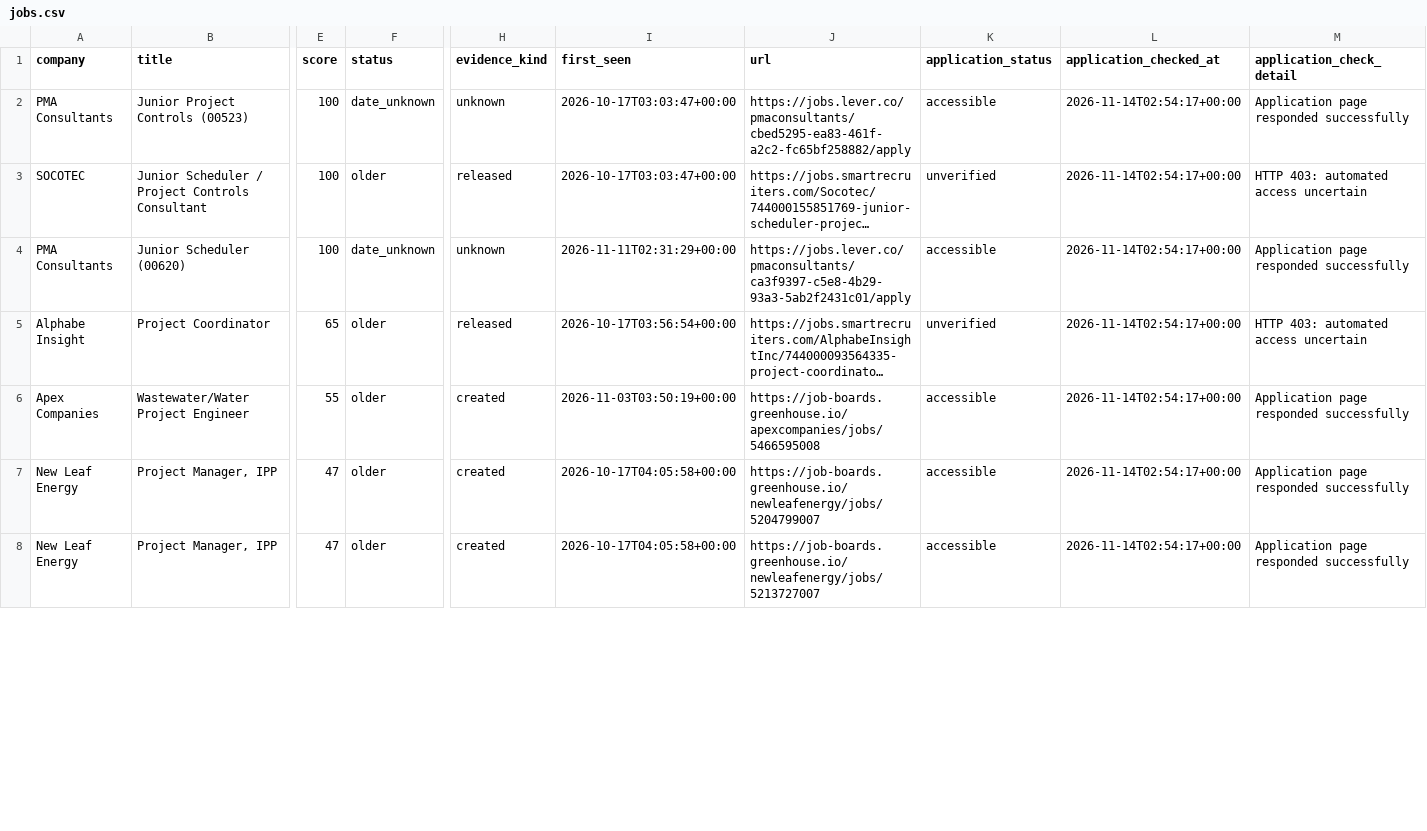
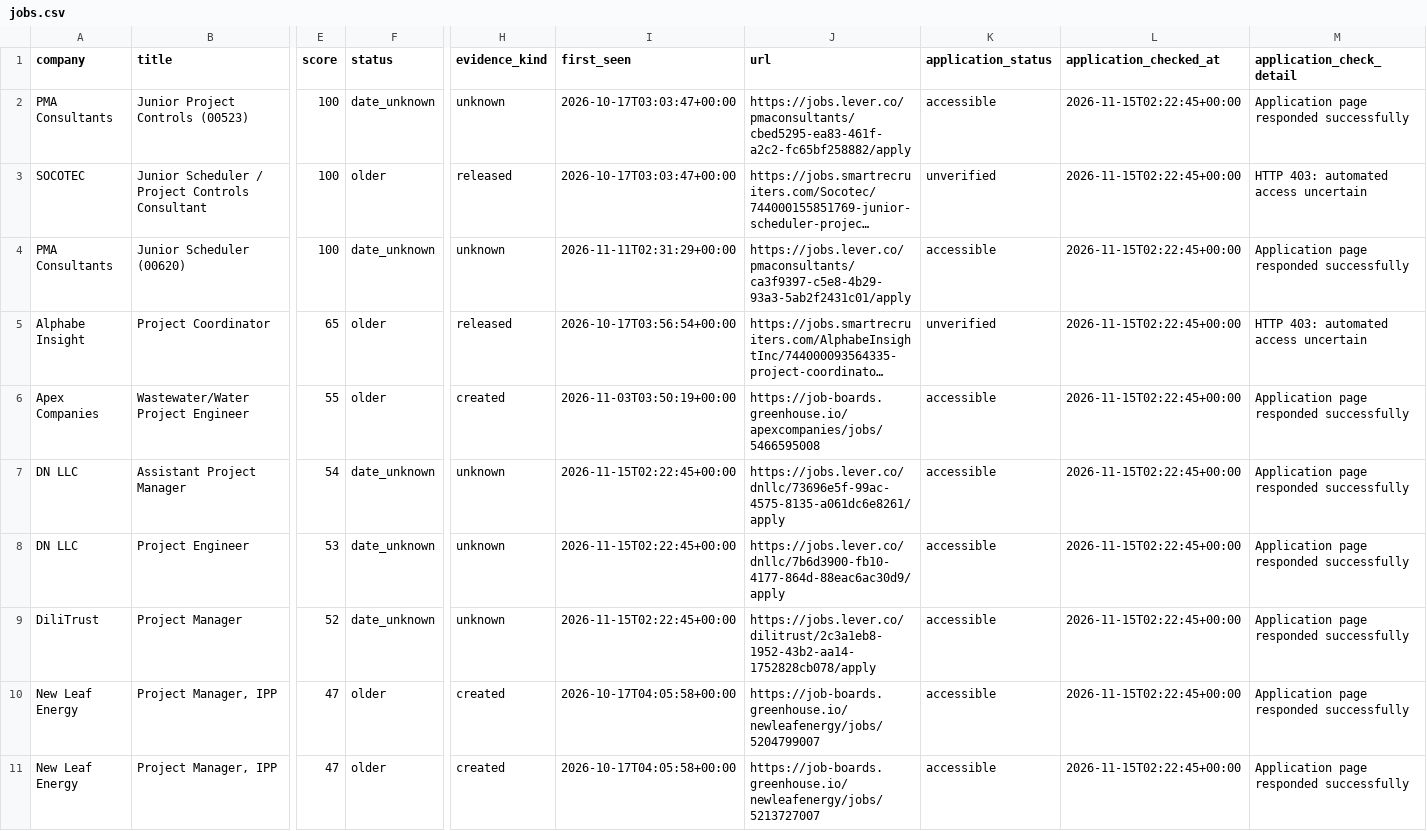
Before and after one commit to NIKHIL5771/boston-pm-radar, a CSV file: out/jobs.csv, drawn as a sheet; only a part is shown, gaps mark what is left out; long unchanged cells end in …; addresses are those after the commit; rows hold the shown columns only; the diff covers the shown part only; the diff names each change by its address in the sheet, - before the commit and + after, or states it on an @@ line.

```diff
--- a/out/jobs.csv
+++ b/out/jobs.csv
-L2:L6 (application_checked_at): 2026-11-14T02:54:17+00:00
+L2:L6 (application_checked_at): 2026-11-15T02:22:45+00:00
+row 7: DN LLC | Assistant Project Manager | 54 | date_unknown | unknown | 2026-11-15T02:22:45+00:00 | https://jobs.lever.co/dnllc/73696e5f-99ac-4575-8135-a061dc6e8261/apply | accessible | 2026-11-15T02:22:45+00:00 | Application page responded successfully
+row 8: DN LLC | Project Engineer | 53 | date_unknown | unknown | 2026-11-15T02:22:45+00:00 | https://jobs.lever.co/dnllc/7b6d3900-fb10-4177-864d-88eac6ac30d9/apply | accessible | 2026-11-15T02:22:45+00:00 | Application page responded successfully
+row 9: DiliTrust | Project Manager | 52 | date_unknown | unknown | 2026-11-15T02:22:45+00:00 | https://jobs.lever.co/dilitrust/2c3a1eb8-1952-43b2-aa14-1752828cb078/apply | accessible | 2026-11-15T02:22:45+00:00 | Application page responded successfully
-L10:L11 (application_checked_at): 2026-11-14T02:54:17+00:00
+L10:L11 (application_checked_at): 2026-11-15T02:22:45+00:00
```
Also changed, not shown: 1 added row, 1 removed row and 7 edited cells elsewhere in this file, out/source_health.csv, 5 other files.
